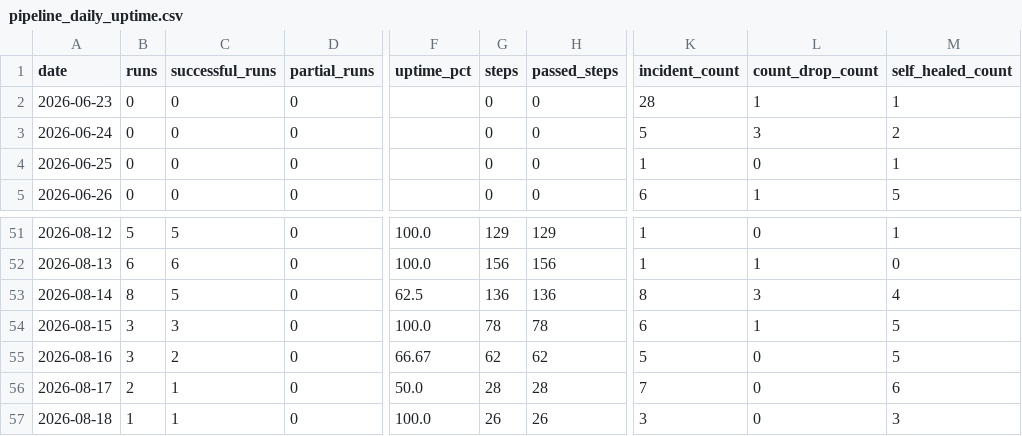
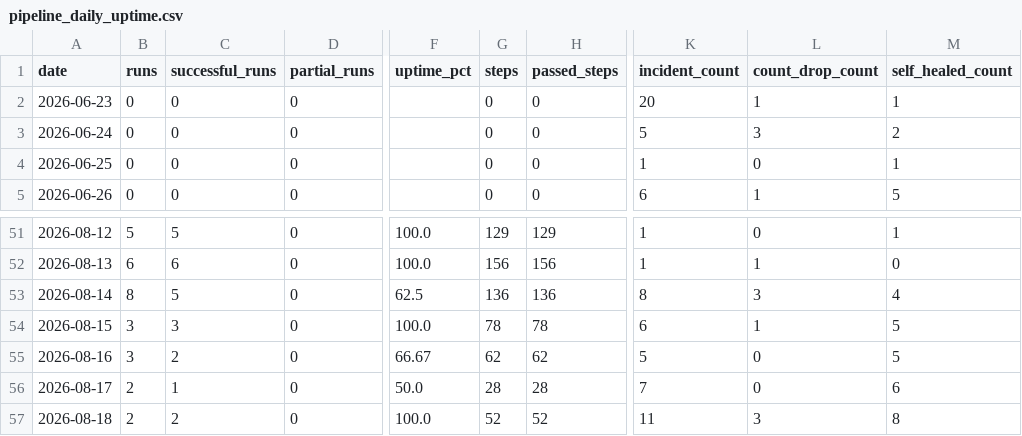
Before and after one commit to MikeWooCerna/Pac-Biz, a CSV file: pipeline_daily_uptime.csv, drawn as a sheet; only a part is shown, gaps mark what is left out; the diff names each change by its address in the sheet, - before the commit and + after, or states it on an @@ line.

```diff
--- a/pipeline_daily_uptime.csv
+++ b/pipeline_daily_uptime.csv
-K2 (incident_count): 28
+K2 (incident_count): 20
-B57 (runs): 1
+B57 (runs): 2
-C57 (successful_runs): 1
+C57 (successful_runs): 2
-G57 (steps): 26
+G57 (steps): 52
-H57 (passed_steps): 26
+H57 (passed_steps): 52
-K57 (incident_count): 3
+K57 (incident_count): 11
-L57 (count_drop_count): 0
+L57 (count_drop_count): 3
-M57 (self_healed_count): 3
+M57 (self_healed_count): 8
```
Also changed, not shown: pipeline_step_history.csv, 2 other files.
